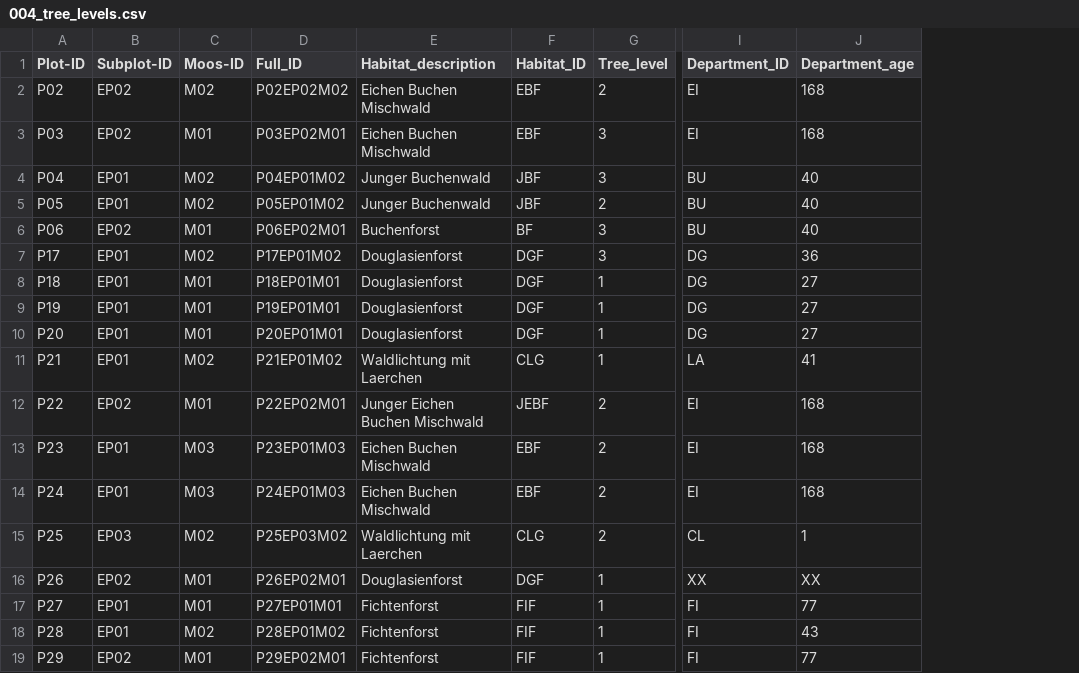
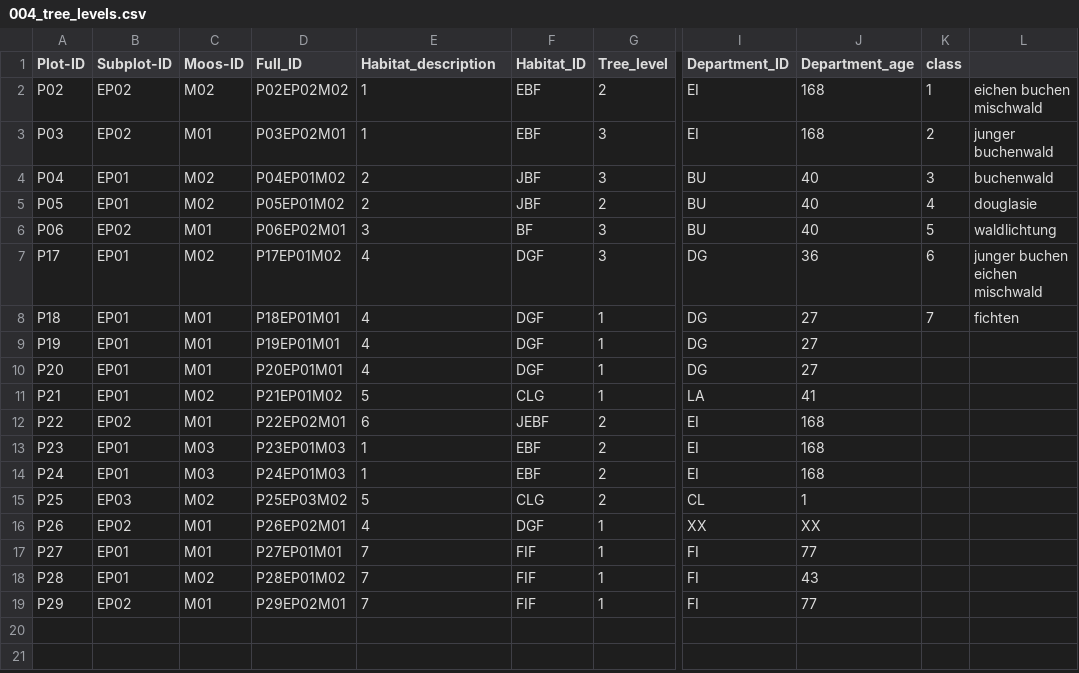
Before and after one commit to GeoMOER-Students-Space/Envimaster-BioGeo, a CSV file: R/data/org/004_tree_levels.csv, drawn as a sheet; only a part is shown, gaps mark what is left out; the diff names each change by its address in the sheet, - before the commit and + after, or states it on an @@ line.

```diff
--- a/R/data/org/004_tree_levels.csv
+++ b/R/data/org/004_tree_levels.csv
+column K (class), rows 2-8: 1 | 2 | 3 | 4 | 5 | 6 | 7
+column L, rows 2-8: eichen buchen mischwald | junger buchenwald | buchenwald | douglasie | waldlichtung | junger buchen eichen mischwald | fichten
-E2:E3 (Habitat_description): Eichen Buchen Mischwald
+E2:E3 (Habitat_description): 1
-E4:E5 (Habitat_description): Junger Buchenwald
+E4:E5 (Habitat_description): 2
-E6 (Habitat_description): Buchenforst
+E6 (Habitat_description): 3
-E7:E10 (Habitat_description): Douglasienforst
+E7:E10 (Habitat_description): 4
-E11 (Habitat_description): Waldlichtung mit Laerchen
+E11 (Habitat_description): 5
-E12 (Habitat_description): Junger Eichen Buchen Mischwald
+E12 (Habitat_description): 6
-E13:E14 (Habitat_description): Eichen Buchen Mischwald
+E13:E14 (Habitat_description): 1
-E15 (Habitat_description): Waldlichtung mit Laerchen
+E15 (Habitat_description): 5
-E16 (Habitat_description): Douglasienforst
+E16 (Habitat_description): 4
-E17:E19 (Habitat_description): Fichtenforst
+E17:E19 (Habitat_description): 7
```
Also changed, not shown: 1 other file.
